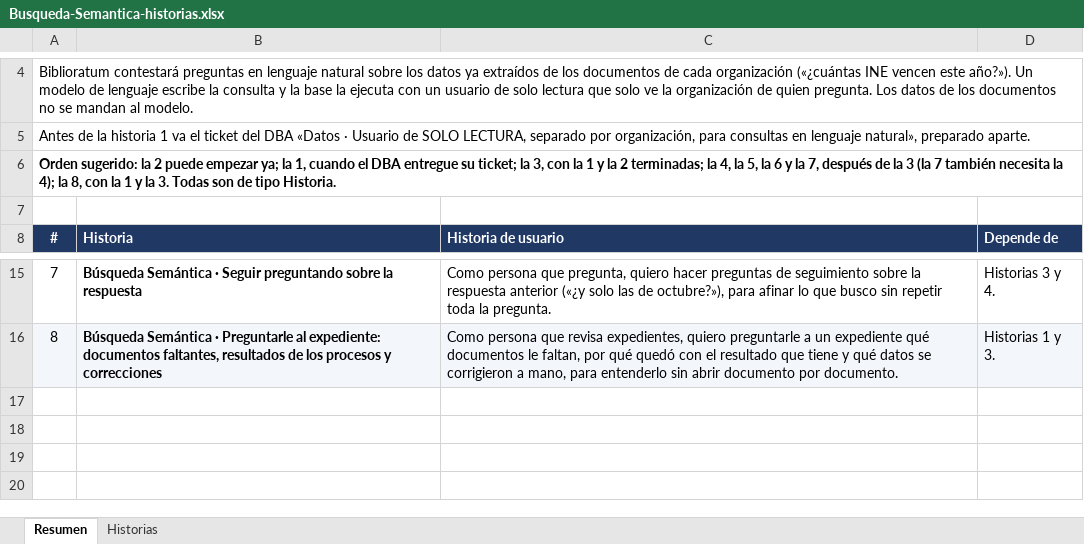
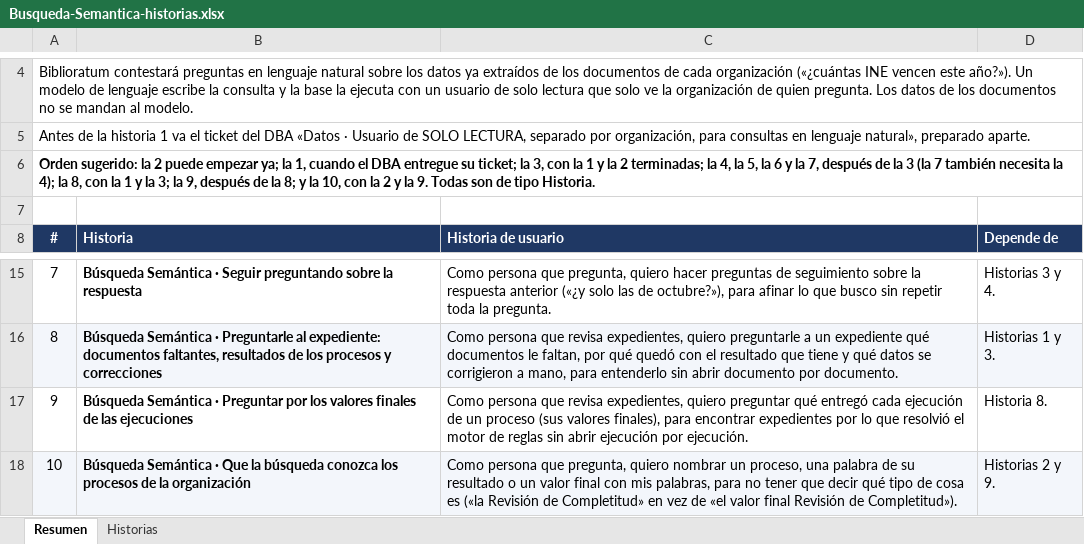
Before and after one commit to Moibe/nexus_back, an Excel workbook: docs/Busqueda-Semantica-historias.xlsx, sheet Resumen, drawn as a sheet; only a part is shown, gaps mark what is left out; values as stored, in another font and other column widths than the file's, no borders; the diff names each change by its address in the sheet, - before the commit and + after, or states it on an @@ line.

Commit message:
La búsqueda conoce los procesos de la organización, e historias 9 y 10 preparadas (Moibe, 2026-11-26: «va, agrégale los nombres de procesos al catálogo, y de todas éstas cosas nuevas que hemos creado, también prepara tickets porfa»). En cada pregunta, junto con los tipos documentales, se lee procesos_de(tenant): nombre, si está activo (motivos_de_inactividad y el activo guardado), las tres palabras de su Resultado (las de la organización o, vacías, las de siempre: Aprobado, Rechazado, Sin datos, como textosDelResultado del front), los nombres de sus valores finales (sin nombre, «Valor final #N», como nombreDeValorFinal) y los tipos documentales que usa; topes MAX_PROCESOS y MAX_VALORES_FINALES. Van en una sección «Procesos del motor de reglas» del catálogo, con la regla de buscar cada nombre donde corresponde (proceso en nombreProceso, palabra de Resultado en resultado, valor final en valorFinal) aunque la persona no diga qué es. Solo nombres que escribió la organización, nunca los de otra; como entran a la huella del catálogo, renombrar un proceso hace que la misma pregunta no reuse una consulta de antes del cambio. verificar_busqueda_expediente: 57 OK, TODO EN VERDE (la sección con nombre, activo, palabras, valores finales y tipos; el inactivo y la palabra vacía con la de siempre; nada de la otra organización; renombrar cambia lo que sabe el modelo y la huella); verificar_busqueda, verificar_busqueda_bitacora y verificar_busqueda_conversacion siguen en verde. docs/tickets-busqueda-semantica.md y Busqueda-Semantica-historias.xlsx (del mismo texto) suman, SIN PUBLICAR, la historia 9 «Preguntar por los valores finales de las ejecuciones» y la 10 «Que la búsqueda conozca los procesos de la organización», con su historia de usuario, contexto, qué incluye, criterios, de qué dependen y qué revisa QA; sin palabras vetadas.

```diff
--- a/docs/Busqueda-Semantica-historias.xlsx (sheet Resumen)
+++ b/docs/Busqueda-Semantica-historias.xlsx (sheet Resumen)
@@ column A (#) renumbered in row 6 @@
+row 17: 9 | Búsqueda Semántica · Preguntar por los valores finales de las ejecuciones | Como persona que revisa expedientes, quiero preguntar qué entregó cada ejecución de un proceso (sus valores finales), para encontrar expedientes por lo que resolvió el motor de reglas sin abrir ejecución por ejecución. | Historia 8.
+row 18: 10 | Búsqueda Semántica · Que la búsqueda conozca los procesos de la organización | Como persona que pregunta, quiero nombrar un proceso, una palabra de su resultado o un valor final con mis palabras, para no tener que decir qué tipo de cosa es («la Revisión de Completitud» en vez de «el valor final Revisión de Completitud»). | Historias 2 y 9.
```
Also changed, not shown: sheet Historias, 3 other files.
